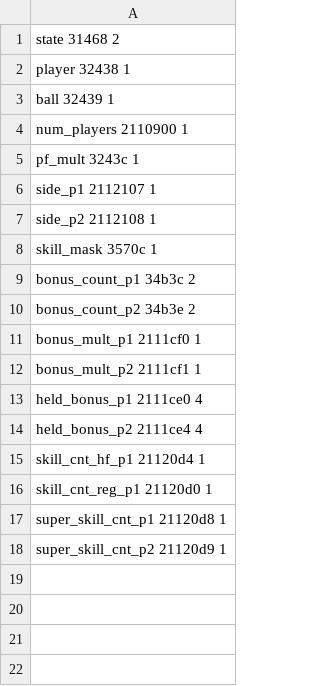
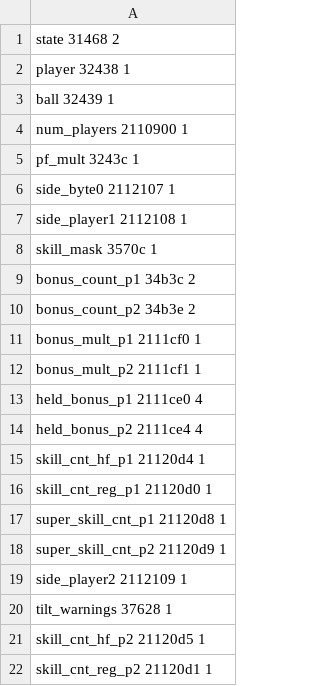
Before and after one commit to Ashram56/Transformers-MPF, a TSV file: rom/rules/traces/watch_game_flow.tsv, drawn as a sheet.

```diff
--- a/rom/rules/traces/watch_game_flow.tsv
+++ b/rom/rules/traces/watch_game_flow.tsv
@@ -5,4 +5,4 @@ num_players 2110900 1
 pf_mult 3243c 1
-side_p1 2112107 1
-side_p2 2112108 1
+side_byte0 2112107 1
+side_player1 2112108 1
 skill_mask 3570c 1
@@ -18 +18,5 @@ super_skill_cnt_p1 21120d8 1
 super_skill_cnt_p2 21120d9 1
+side_player2 2112109 1
+tilt_warnings 37628 1
+skill_cnt_hf_p2 21120d5 1
+skill_cnt_reg_p2 21120d1 1
```
Also changed, not shown: 7 other files.
